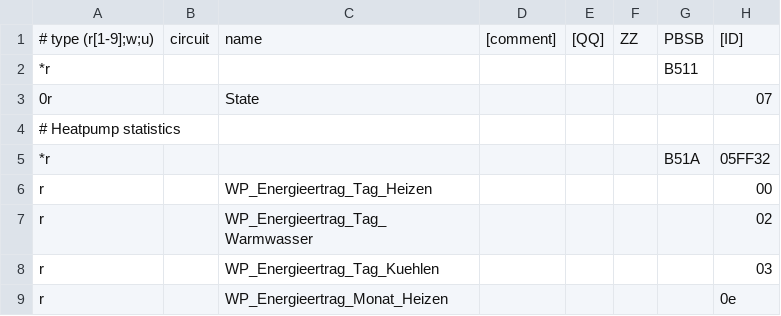
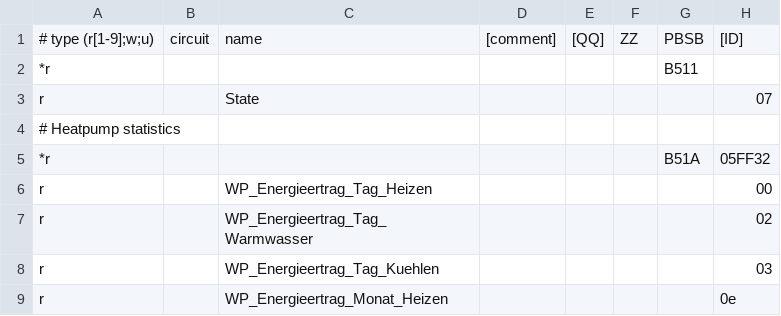
Before and after one commit to Sweety3975/ebusd-configuration, a CSV file: ebusd-2.1.x/de/vaillant/08.hmu.csv, drawn as a sheet; only a part is shown; the diff names each change by its address in the sheet, - before the commit and + after, or states it on an @@ line.

Commit message:
Update 08.hmu.csv

```diff
--- a/ebusd-2.1.x/de/vaillant/08.hmu.csv
+++ b/ebusd-2.1.x/de/vaillant/08.hmu.csv
-A3: 0r
+A3: r
```
